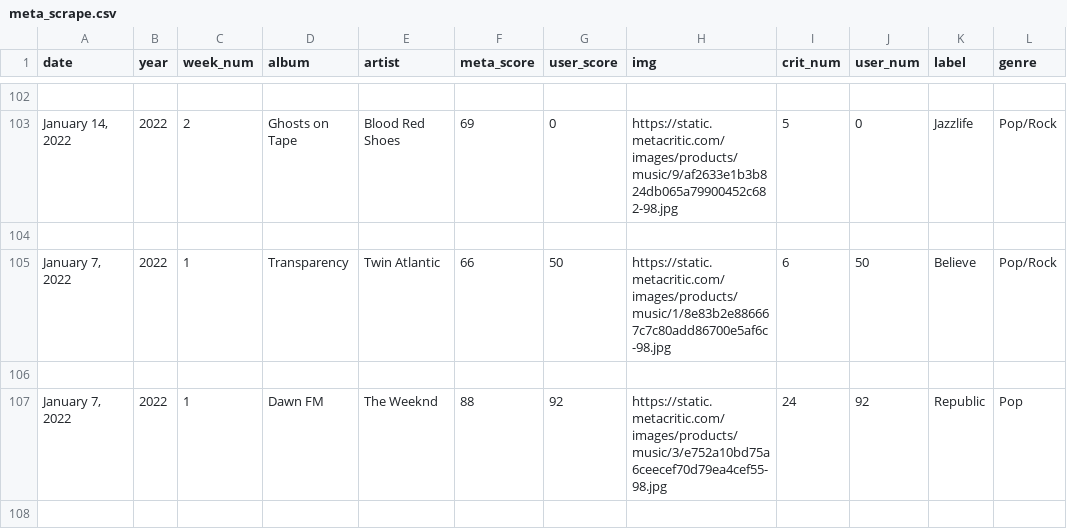
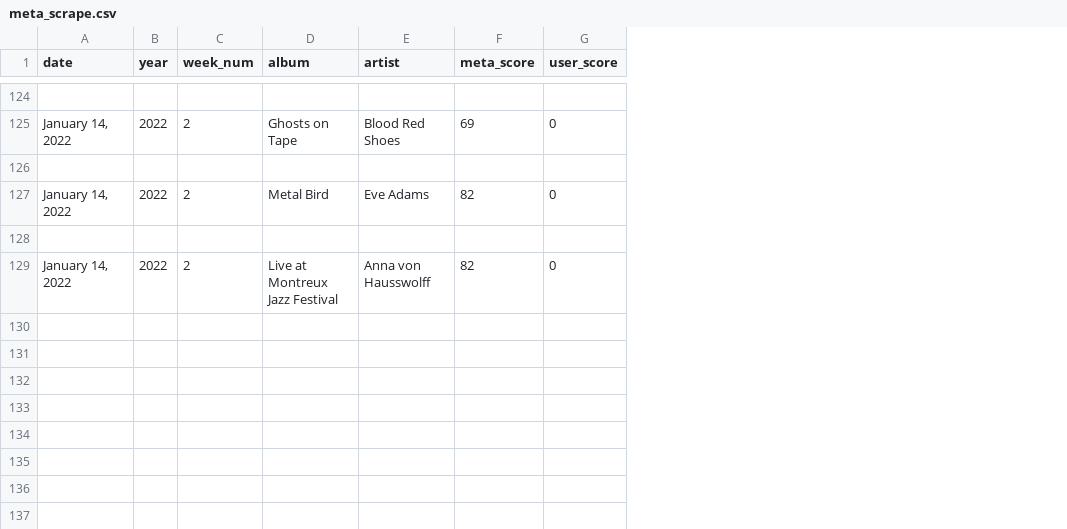
Before and after one commit to dorisep/meta_gui, a CSV file: data/meta_scrape.csv, drawn as a sheet; only a part is shown, gaps mark what is left out; removed rows and columns are numbered as before the commit, all else as after; the diff covers the shown part only; the diff names each change by its address in the sheet, - before the commit and + after, or states it on an @@ line.

Commit message:
added feature to scrape
the scrape only scrapes for the previous three weeks of albums

added data cleaning on artist and album names with regex to prevent errors when adding albums to playlist

made year for playlist dynamic.

```diff
--- a/data/meta_scrape.csv
+++ b/data/meta_scrape.csv
-column H (img), row 103: https://static.metacritic.com/images/products/music/9/af2633e1b3b824db065a79900452c682-98.jpg
-column I (crit_num), row 103: 5
-column J (user_num), row 103: 0
-column K (label), row 103: Jazzlife
-column L (genre), row 103: Pop/Rock
-row 105: January 7, 2022 | 2022 | 1 | Transparency | Twin Atlantic | 66 | 50 | https://static.metacritic.com/images/products/music/1/8e83b2e886667c7c80add86700e5af6c-98.jpg | 6 | 50 | Believe | Pop/Rock
+row 127: January 14, 2022 | 2022 | 2 | Metal Bird | Eve Adams | 82 | 0
-row 107: January 7, 2022 | 2022 | 1 | Dawn FM | The Weeknd | 88 | 92 | https://static.metacritic.com/images/products/music/3/e752a10bd75a6ceecef70d79ea4cef55-98.jpg | 24 | 92 | Republic | Pop
-row 129: (empty)
+row 129: January 14, 2022 | 2022 | 2 | Live at Montreux Jazz Festival | Anna von Hausswolff | 82 | 0
```
Also changed, not shown: 22 added rows, 5 removed rows and 20 edited cells elsewhere in this file, 2 other files.
